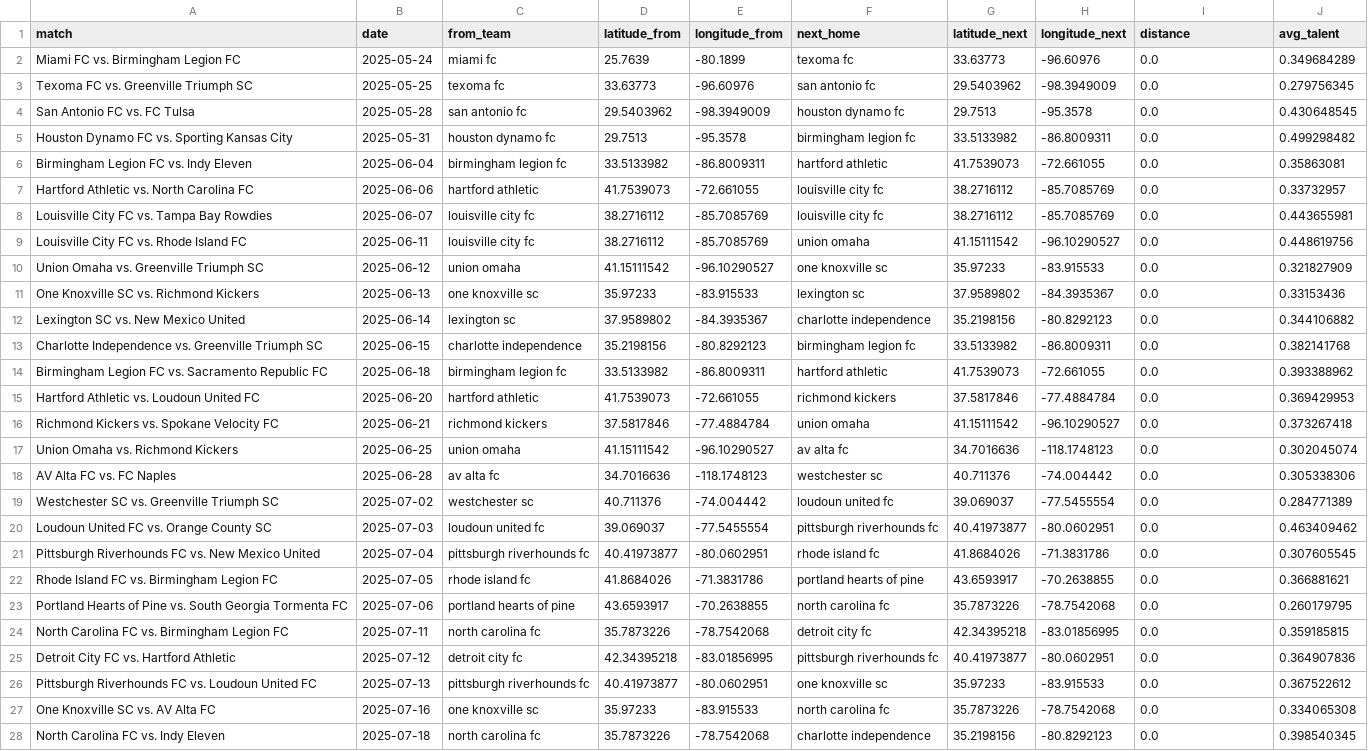
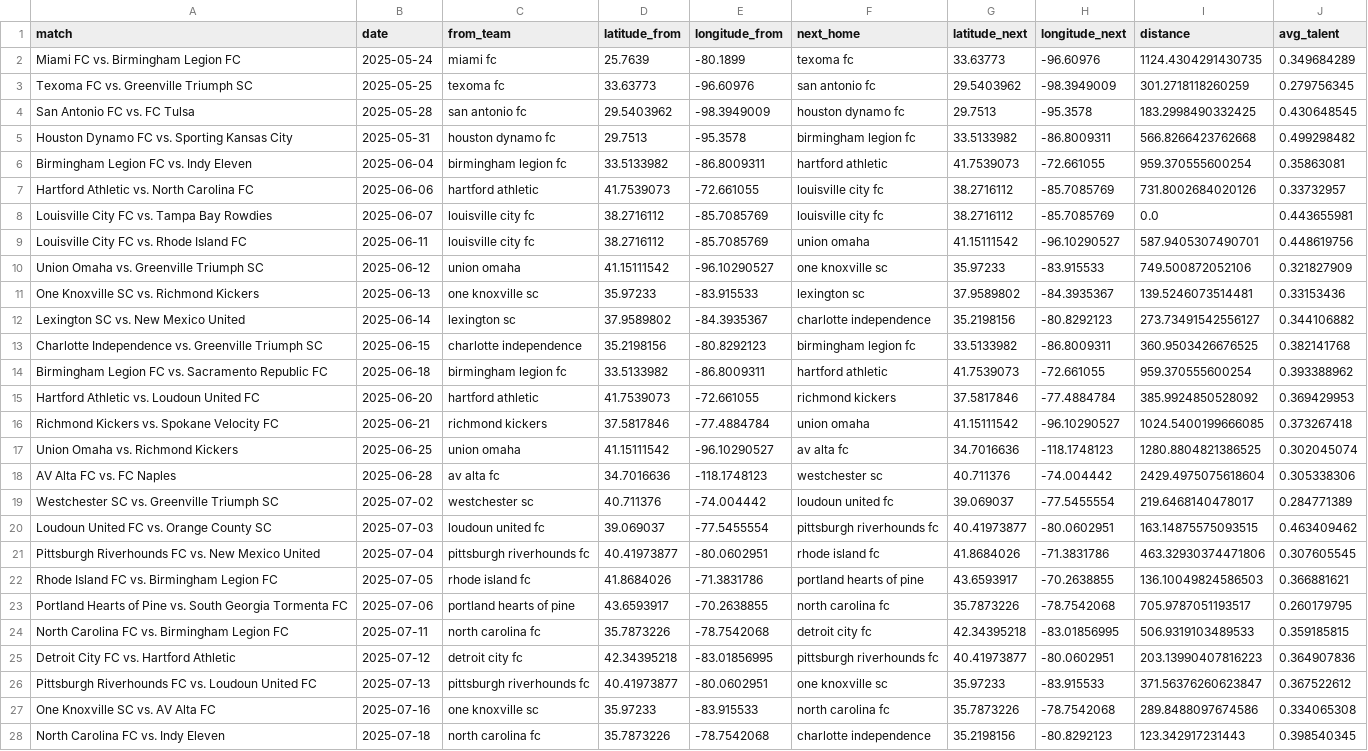
Before and after one commit to naveenelliott/traveling_scout_app, a CSV file: public/react_app_data_uslc.csv, drawn as a sheet; only a part is shown; the diff covers the shown part only; the diff names each change by its address in the sheet, - before the commit and + after, or states it on an @@ line.

Commit message:
Update

```diff
--- a/public/react_app_data_uslc.csv
+++ b/public/react_app_data_uslc.csv
-I2 (distance): 0.0
+I2 (distance): 1124.4304291430735
-I3 (distance): 0.0
+I3 (distance): 301.2718118260259
-I4 (distance): 0.0
+I4 (distance): 183.2998490332425
-I5 (distance): 0.0
+I5 (distance): 566.8266423762668
-I6 (distance): 0.0
+I6 (distance): 959.370555600254
-I7 (distance): 0.0
+I7 (distance): 731.8002684020126
-I9 (distance): 0.0
+I9 (distance): 587.9405307490701
-I10 (distance): 0.0
+I10 (distance): 749.500872052106
-I11 (distance): 0.0
+I11 (distance): 139.5246073514481
-I12 (distance): 0.0
+I12 (distance): 273.73491542556127
-I13 (distance): 0.0
+I13 (distance): 360.9503426676525
-I14 (distance): 0.0
+I14 (distance): 959.370555600254
-I15 (distance): 0.0
+I15 (distance): 385.9924850528092
-I16 (distance): 0.0
+I16 (distance): 1024.5400199666085
-I17 (distance): 0.0
+I17 (distance): 1280.8804821386525
-I18 (distance): 0.0
+I18 (distance): 2429.4975075618604
-I19 (distance): 0.0
+I19 (distance): 219.6468140478017
-I20 (distance): 0.0
+I20 (distance): 163.14875575093515
-I21 (distance): 0.0
+I21 (distance): 463.32930374471806
-I22 (distance): 0.0
+I22 (distance): 136.10049824586503
-I23 (distance): 0.0
+I23 (distance): 705.9787051193517
-I24 (distance): 0.0
+I24 (distance): 506.9319103489533
-I25 (distance): 0.0
+I25 (distance): 203.13990407816223
-I26 (distance): 0.0
+I26 (distance): 371.56376260623847
-I27 (distance): 0.0
+I27 (distance): 289.8488097674586
-I28 (distance): 0.0
+I28 (distance): 123.342917231443
```
Also changed, not shown: 33 edited cells elsewhere in this file.
